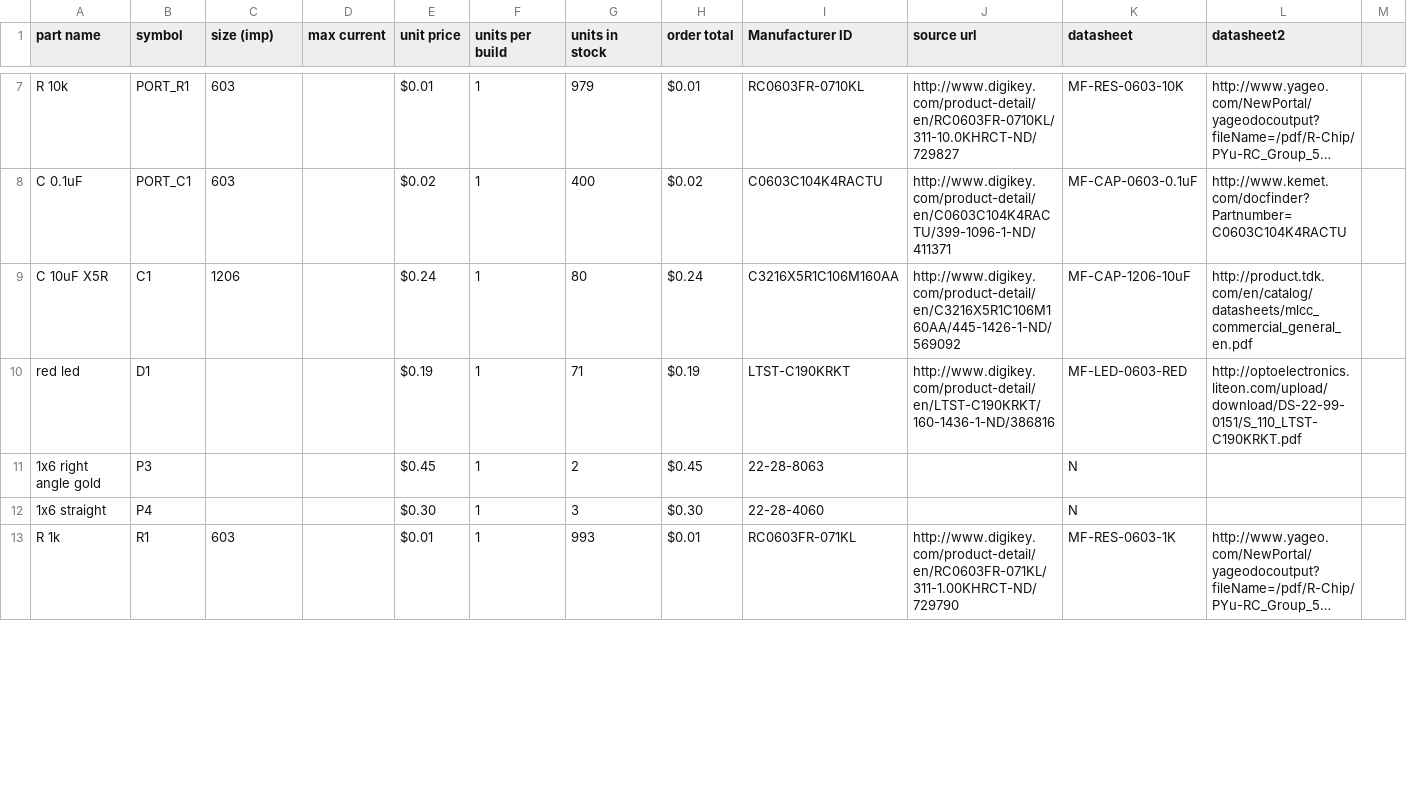
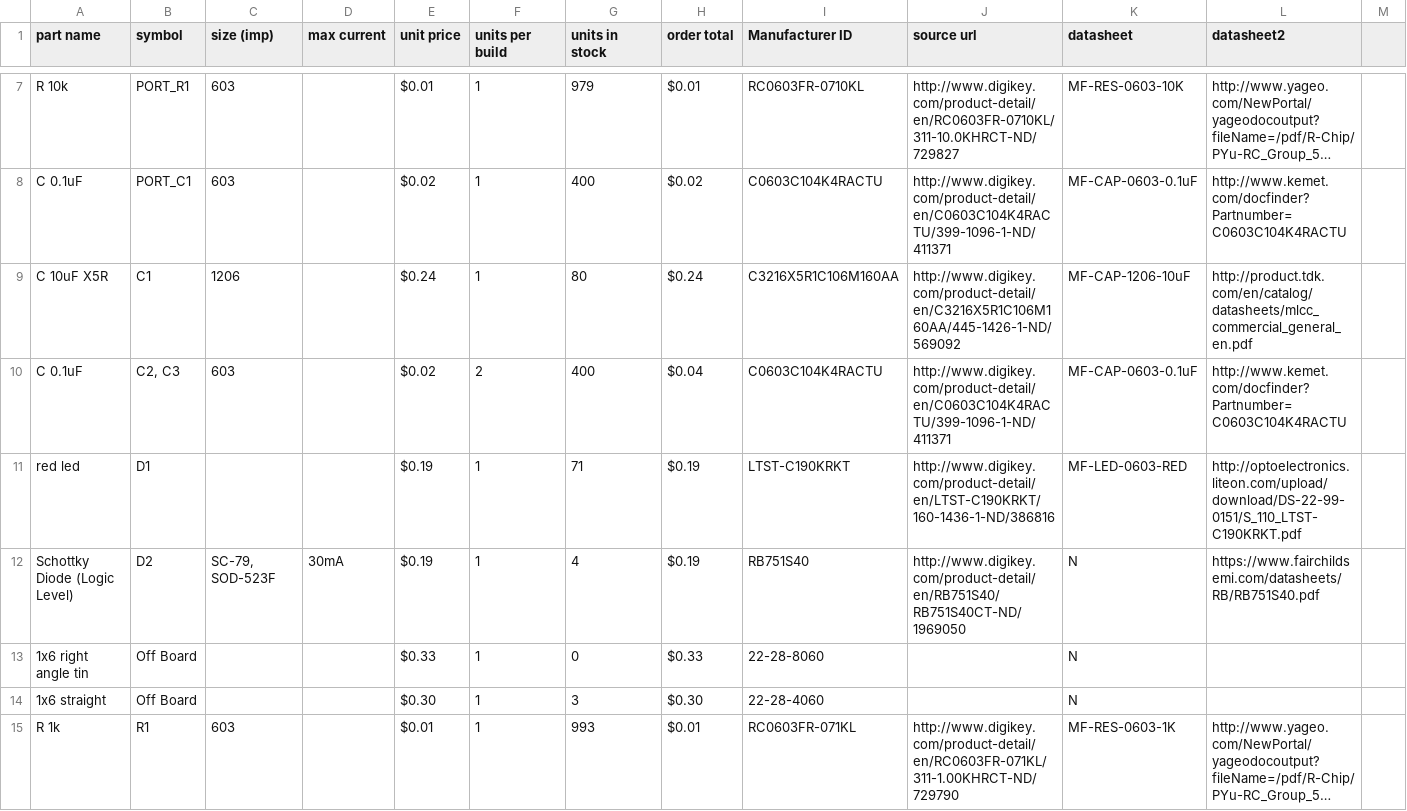
Before and after one commit to chickadee-tech/uOSD, a CSV file: pcb/Bill_Of_Materials.csv, drawn as a sheet; only a part is shown, gaps mark what is left out; long unchanged cells end in …; removed rows and columns are numbered as before the commit, all else as after; rows hold the shown columns only; the diff covers the shown part only; the diff names each change by its address in the sheet, - before the commit and + after, or states it on an @@ line.

```diff
--- a/pcb/Bill_Of_Materials.csv
+++ b/pcb/Bill_Of_Materials.csv
+row 10: C 0.1uF | C2, C3 | 603 |  | $0.02 | 2 | 400 | $0.04 | C0603C104K4RACTU | http://www.digikey.com/product-detail/en/C0603C104K4RACTU/399-1096-1-ND/411371 | MF-CAP-0603-0.1uF | http://www.kemet.com/docfinder?Partnumber=C0603C104K4RACTU
-row 11: 1x6 right angle gold | P3 |  |  | $0.45 | 1 | 2 | $0.45 | 22-28-8063 |  | N
+row 12: Schottky Diode (Logic Level) | D2 | SC-79, SOD-523F | 30mA | $0.19 | 1 | 4 | $0.19 | RB751S40 | http://www.digikey.com/product-detail/en/RB751S40/RB751S40CT-ND/1969050 | N | https://www.fairchildsemi.com/datasheets/RB/RB751S40.pdf
+row 13: 1x6 right angle tin | Off Board |  |  | $0.33 | 1 | 0 | $0.33 | 22-28-8060 |  | N
-B14 (symbol): P4
+B14 (symbol): Off Board
```
Also changed, not shown: 4 added rows, 1 removed row and 3 edited cells elsewhere in this file, 13 other files.
